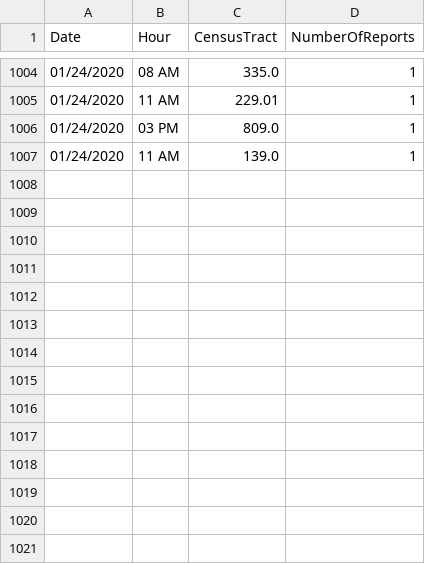
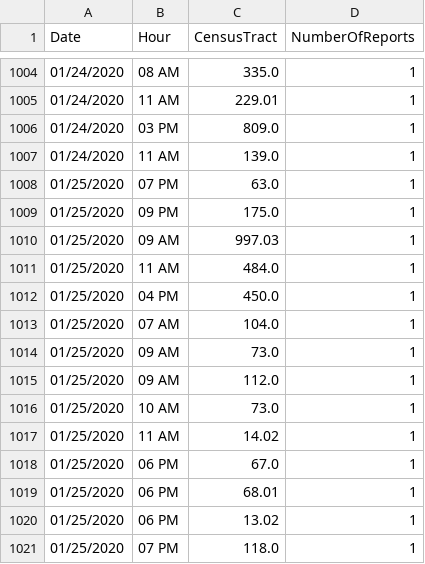
Before and after one commit to mhasan004/GasLeakProject, a CSV file: Getting_GasLeak_Data/GasHistory_ReportFrequency_Hourly.csv, drawn as a sheet; only a part is shown, gaps mark what is left out; the diff names each change by its address in the sheet, - before the commit and + after, or states it on an @@ line.

```diff
--- a/Getting_GasLeak_Data/GasHistory_ReportFrequency_Hourly.csv
+++ b/Getting_GasLeak_Data/GasHistory_ReportFrequency_Hourly.csv
+row 1008: 01/25/2020 | 07 PM | 63.0 | 1
+row 1009: 01/25/2020 | 09 PM | 175.0 | 1
+row 1010: 01/25/2020 | 09 AM | 997.03 | 1
+row 1011: 01/25/2020 | 11 AM | 484.0 | 1
+row 1012: 01/25/2020 | 04 PM | 450.0 | 1
+row 1013: 01/25/2020 | 07 AM | 104.0 | 1
+row 1014: 01/25/2020 | 09 AM | 73.0 | 1
+row 1015: 01/25/2020 | 09 AM | 112.0 | 1
+row 1016: 01/25/2020 | 10 AM | 73.0 | 1
+row 1017: 01/25/2020 | 11 AM | 14.02 | 1
+row 1018: 01/25/2020 | 06 PM | 67.0 | 1
+row 1019: 01/25/2020 | 06 PM | 68.01 | 1
+row 1020: 01/25/2020 | 06 PM | 13.02 | 1
+row 1021: 01/25/2020 | 07 PM | 118.0 | 1
```
Also changed, not shown: Getting_GasLeak_Data/GasHistory_ReportFrequency_Monthly.csv.
